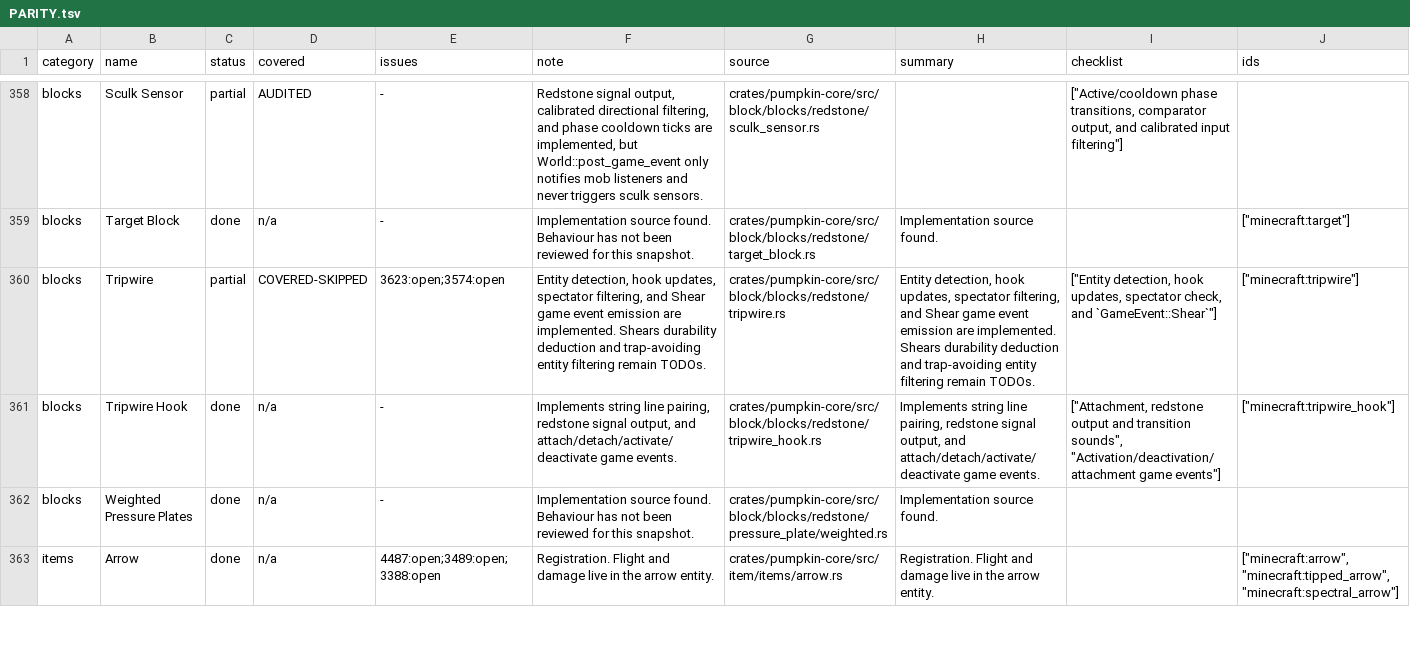
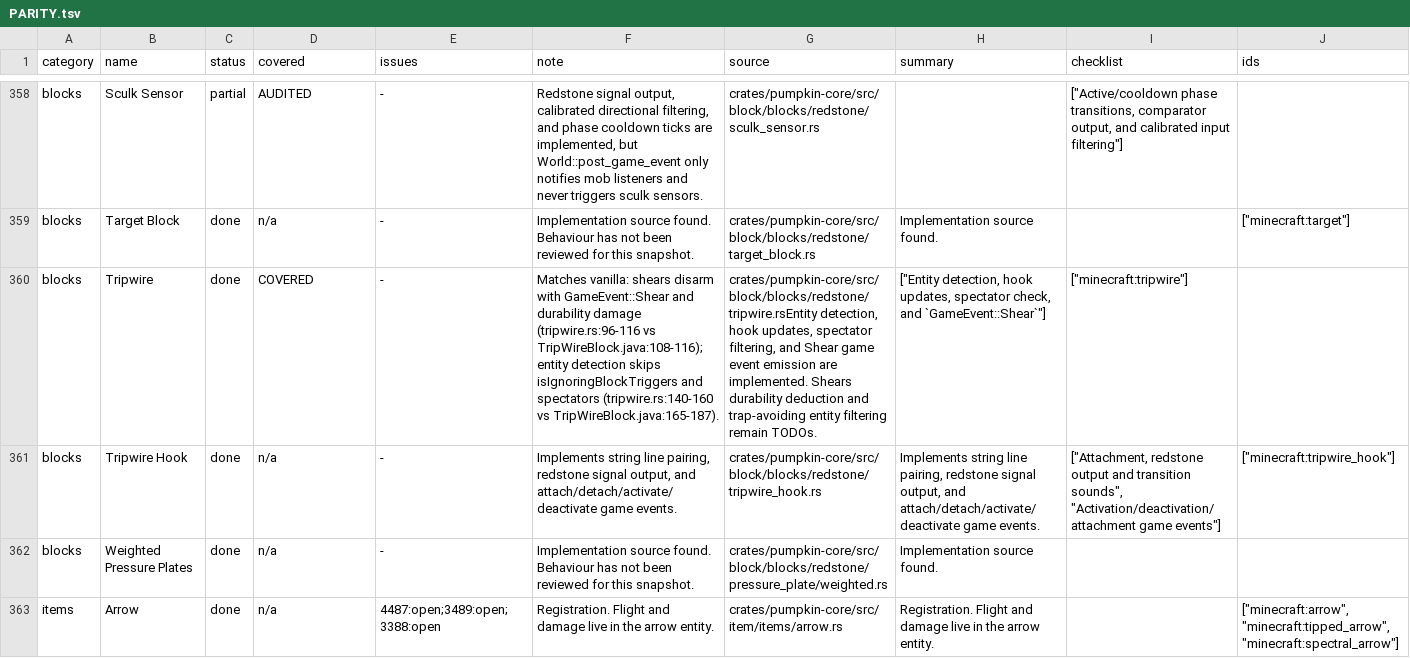
Before and after one commit to ArkFlame/Kabocha, a TSV file: docs/PARITY.tsv, drawn as a sheet; only a part is shown, gaps mark what is left out; the diff names each change by its address in the sheet, - before the commit and + after, or states it on an @@ line.

```diff
--- a/docs/PARITY.tsv
+++ b/docs/PARITY.tsv
-C360 (status): partial
+C360 (status): done
-D360 (covered): COVERED-SKIPPED
+D360 (covered): COVERED
-E360 (issues): 3623:open;3574:open
+E360 (issues): -
-F360 (note): Entity detection, hook updates, spectator filtering, and Shear game event emission are implemented. Shears durability deduction and trap-avoiding entity filtering remain TODOs.
+F360 (note): Matches vanilla: shears disarm with GameEvent::Shear and durability damage (tripwire.rs:96-116 vs TripWireBlock.java:108-116); entity detection skips isIgnoringBlockTriggers and spectators (tripwire.rs:140-160 vs TripWireBlock.java:165-187).
-G360 (source): crates/pumpkin-core/src/block/blocks/redstone/tripwire.rs
+G360 (source): crates/pumpkin-core/src/block/blocks/redstone/tripwire.rsEntity detection, hook updates, spectator filtering, and Shear game event emission are implemented. Shears durability deduction and trap-avoiding entity filtering remain TODOs.
-H360 (summary): Entity detection, hook updates, spectator filtering, and Shear game event emission are implemented. Shears durability deduction and trap-avoiding entity filtering remain TODOs.
+H360 (summary): ["Entity detection, hook updates, spectator check, and `GameEvent::Shear`"]
-I360 (checklist): ["Entity detection, hook updates, spectator check, and `GameEvent::Shear`"]
+I360 (checklist): ["minecraft:tripwire"]
-J360 (ids): ["minecraft:tripwire"]
+J360 (ids): (empty)
```
Also changed, not shown: 13 other files.
